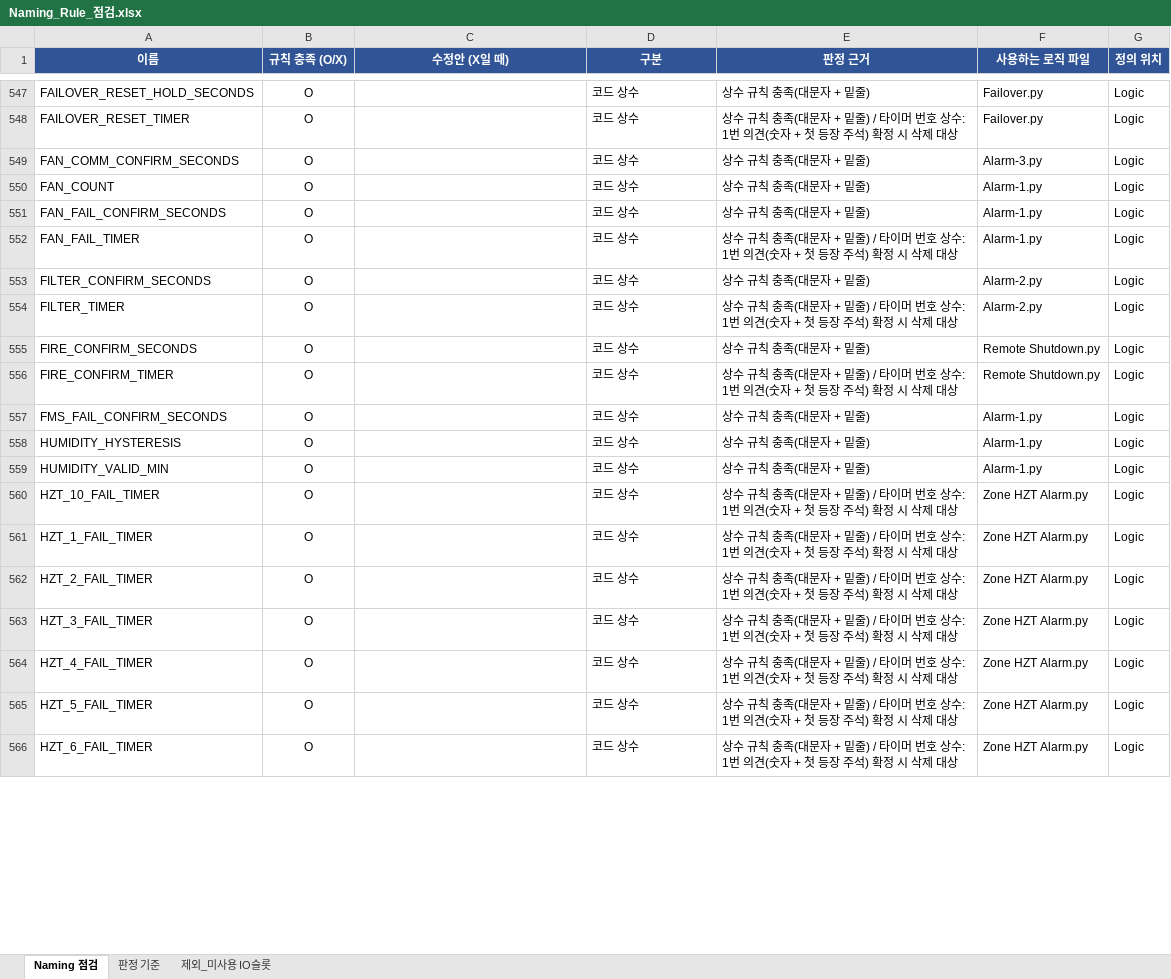
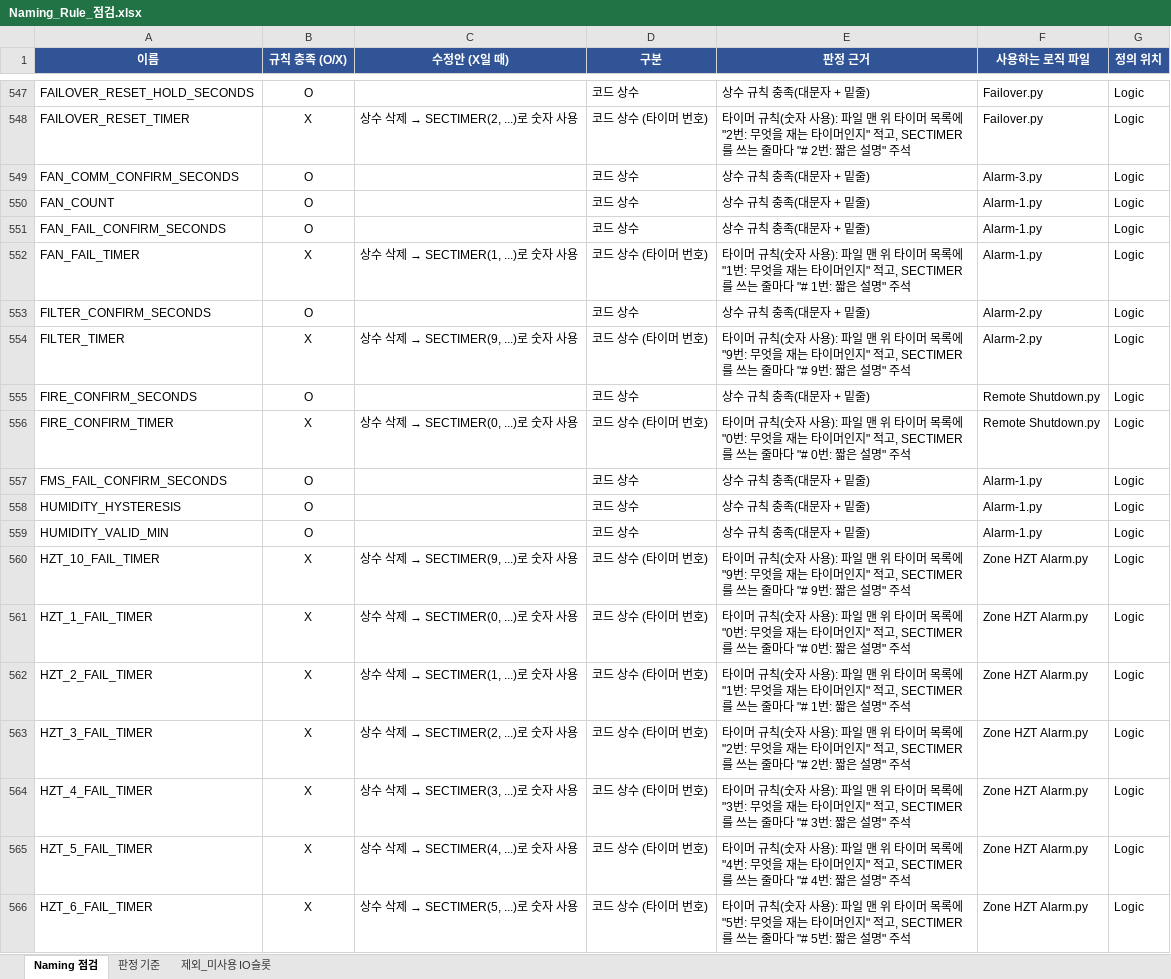
Before and after one commit to joo001121-create/FWU-logic, an Excel workbook: code review/Naming_Rule_점검.xlsx, sheet Naming 점검, drawn as a sheet; only a part is shown, gaps mark what is left out; values as stored, in another font and other column widths than the file's, no borders; conditional formats not drawn; the diff covers the shown part only; the diff names each change by its address in the sheet, - before the commit and + after, or states it on an @@ line.

```diff
--- a/code review/Naming_Rule_점검.xlsx (sheet Naming 점검)
+++ b/code review/Naming_Rule_점검.xlsx (sheet Naming 점검)
-B548 (규칙 충족 (O/X)): O
+B548 (규칙 충족 (O/X)): X
@@ C548 (수정안 (X일 때)): (empty) → 상수 삭제 → SECTIMER(2, ...)로 숫자 사용 @@
-D548 (구분): 코드 상수
+D548 (구분): 코드 상수 (타이머 번호)
-E548 (판정 근거): 상수 규칙 충족(대문자 + 밑줄) / 타이머 번호 상수: 1번 의견(숫자 + 첫 등장 주석) 확정 시 삭제 대상
+E548 (판정 근거): 타이머 규칙(숫자 사용): 파일 맨 위 타이머 목록에 "2번: 무엇을 재는 타이머인지" 적고, SECTIMER를 쓰는 줄마다 "# 2번: 짧은 설명" 주석
-B552 (규칙 충족 (O/X)): O
+B552 (규칙 충족 (O/X)): X
@@ C552 (수정안 (X일 때)): (empty) → 상수 삭제 → SECTIMER(1, ...)로 숫자 사용 @@
-D552 (구분): 코드 상수
+D552 (구분): 코드 상수 (타이머 번호)
-E552 (판정 근거): 상수 규칙 충족(대문자 + 밑줄) / 타이머 번호 상수: 1번 의견(숫자 + 첫 등장 주석) 확정 시 삭제 대상
+E552 (판정 근거): 타이머 규칙(숫자 사용): 파일 맨 위 타이머 목록에 "1번: 무엇을 재는 타이머인지" 적고, SECTIMER를 쓰는 줄마다 "# 1번: 짧은 설명" 주석
-B554 (규칙 충족 (O/X)): O
+B554 (규칙 충족 (O/X)): X
@@ C554 (수정안 (X일 때)): (empty) → 상수 삭제 → SECTIMER(9, ...)로 숫자 사용 @@
-D554 (구분): 코드 상수
+D554 (구분): 코드 상수 (타이머 번호)
-E554 (판정 근거): 상수 규칙 충족(대문자 + 밑줄) / 타이머 번호 상수: 1번 의견(숫자 + 첫 등장 주석) 확정 시 삭제 대상
+E554 (판정 근거): 타이머 규칙(숫자 사용): 파일 맨 위 타이머 목록에 "9번: 무엇을 재는 타이머인지" 적고, SECTIMER를 쓰는 줄마다 "# 9번: 짧은 설명" 주석
-B556 (규칙 충족 (O/X)): O
+B556 (규칙 충족 (O/X)): X
@@ C556 (수정안 (X일 때)): (empty) → 상수 삭제 → SECTIMER(0, ...)로 숫자 사용 @@
-D556 (구분): 코드 상수
+D556 (구분): 코드 상수 (타이머 번호)
-E556 (판정 근거): 상수 규칙 충족(대문자 + 밑줄) / 타이머 번호 상수: 1번 의견(숫자 + 첫 등장 주석) 확정 시 삭제 대상
+E556 (판정 근거): 타이머 규칙(숫자 사용): 파일 맨 위 타이머 목록에 "0번: 무엇을 재는 타이머인지" 적고, SECTIMER를 쓰는 줄마다 "# 0번: 짧은 설명" 주석
-B560:B566 (규칙 충족 (O/X)): O
+B560:B566 (규칙 충족 (O/X)): X
@@ C560 (수정안 (X일 때)): (empty) → 상수 삭제 → SECTIMER(9, ...)로 숫자 사용 @@
-D560:D566 (구분): 코드 상수
+D560:D566 (구분): 코드 상수 (타이머 번호)
-E560 (판정 근거): 상수 규칙 충족(대문자 + 밑줄) / 타이머 번호 상수: 1번 의견(숫자 + 첫 등장 주석) 확정 시 삭제 대상
+E560 (판정 근거): 타이머 규칙(숫자 사용): 파일 맨 위 타이머 목록에 "9번: 무엇을 재는 타이머인지" 적고, SECTIMER를 쓰는 줄마다 "# 9번: 짧은 설명" 주석
@@ C561 (수정안 (X일 때)): (empty) → 상수 삭제 → SECTIMER(0, ...)로 숫자 사용 @@
-E561 (판정 근거): 상수 규칙 충족(대문자 + 밑줄) / 타이머 번호 상수: 1번 의견(숫자 + 첫 등장 주석) 확정 시 삭제 대상
+E561 (판정 근거): 타이머 규칙(숫자 사용): 파일 맨 위 타이머 목록에 "0번: 무엇을 재는 타이머인지" 적고, SECTIMER를 쓰는 줄마다 "# 0번: 짧은 설명" 주석
@@ C562 (수정안 (X일 때)): (empty) → 상수 삭제 → SECTIMER(1, ...)로 숫자 사용 @@
-E562 (판정 근거): 상수 규칙 충족(대문자 + 밑줄) / 타이머 번호 상수: 1번 의견(숫자 + 첫 등장 주석) 확정 시 삭제 대상
+E562 (판정 근거): 타이머 규칙(숫자 사용): 파일 맨 위 타이머 목록에 "1번: 무엇을 재는 타이머인지" 적고, SECTIMER를 쓰는 줄마다 "# 1번: 짧은 설명" 주석
@@ C563 (수정안 (X일 때)): (empty) → 상수 삭제 → SECTIMER(2, ...)로 숫자 사용 @@
-E563 (판정 근거): 상수 규칙 충족(대문자 + 밑줄) / 타이머 번호 상수: 1번 의견(숫자 + 첫 등장 주석) 확정 시 삭제 대상
+E563 (판정 근거): 타이머 규칙(숫자 사용): 파일 맨 위 타이머 목록에 "2번: 무엇을 재는 타이머인지" 적고, SECTIMER를 쓰는 줄마다 "# 2번: 짧은 설명" 주석
@@ C564 (수정안 (X일 때)): (empty) → 상수 삭제 → SECTIMER(3, ...)로 숫자 사용 @@
-E564 (판정 근거): 상수 규칙 충족(대문자 + 밑줄) / 타이머 번호 상수: 1번 의견(숫자 + 첫 등장 주석) 확정 시 삭제 대상
+E564 (판정 근거): 타이머 규칙(숫자 사용): 파일 맨 위 타이머 목록에 "3번: 무엇을 재는 타이머인지" 적고, SECTIMER를 쓰는 줄마다 "# 3번: 짧은 설명" 주석
@@ C565 (수정안 (X일 때)): (empty) → 상수 삭제 → SECTIMER(4, ...)로 숫자 사용 @@
-E565 (판정 근거): 상수 규칙 충족(대문자 + 밑줄) / 타이머 번호 상수: 1번 의견(숫자 + 첫 등장 주석) 확정 시 삭제 대상
+E565 (판정 근거): 타이머 규칙(숫자 사용): 파일 맨 위 타이머 목록에 "4번: 무엇을 재는 타이머인지" 적고, SECTIMER를 쓰는 줄마다 "# 4번: 짧은 설명" 주석
@@ C566 (수정안 (X일 때)): (empty) → 상수 삭제 → SECTIMER(5, ...)로 숫자 사용 @@
-E566 (판정 근거): 상수 규칙 충족(대문자 + 밑줄) / 타이머 번호 상수: 1번 의견(숫자 + 첫 등장 주석) 확정 시 삭제 대상
+E566 (판정 근거): 타이머 규칙(숫자 사용): 파일 맨 위 타이머 목록에 "5번: 무엇을 재는 타이머인지" 적고, SECTIMER를 쓰는 줄마다 "# 5번: 짧은 설명" 주석
```
Also changed, not shown: 321 edited cells elsewhere in this sheet, sheet 판정 기준.
